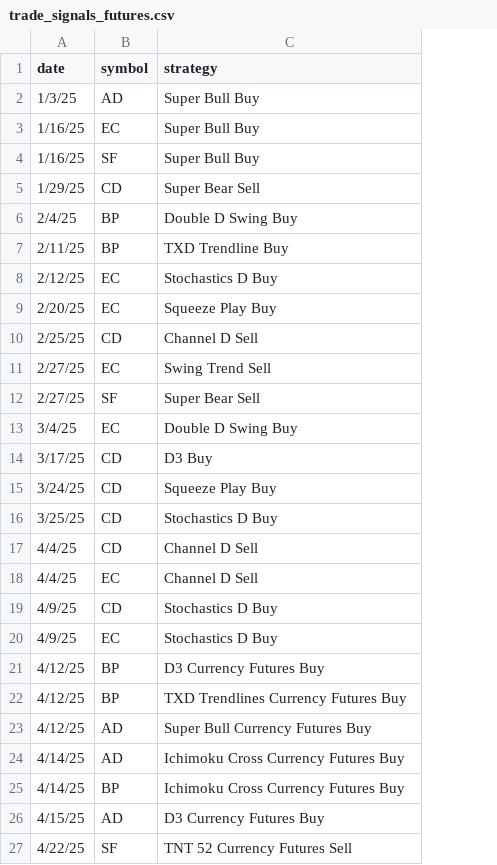
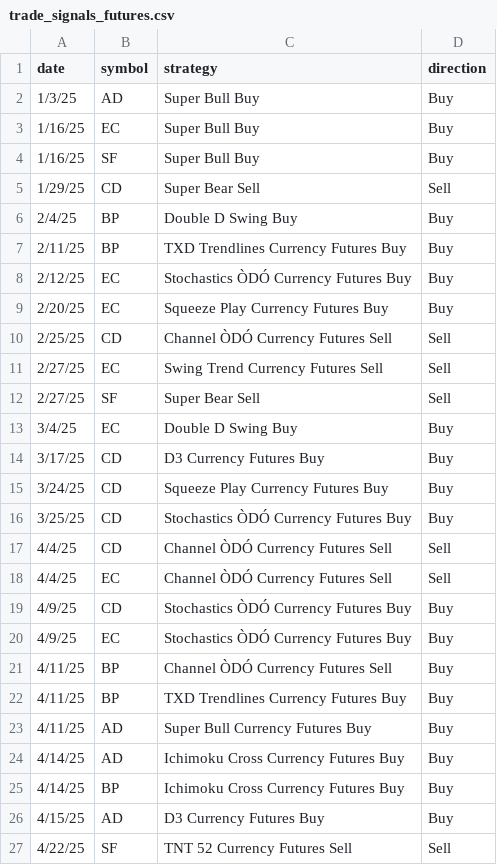
Before and after one commit to mcohenmcohen/Eversley_check_open_trades, a CSV file: trade_signals_futures.csv, drawn as a sheet; only a part is shown; the diff covers the shown part only; the diff names each change by its address in the sheet, - before the commit and + after, or states it on an @@ line.

```diff
--- a/trade_signals_futures.csv
+++ b/trade_signals_futures.csv
+column D (direction), rows 2-27: Buy | Buy | Buy | Sell | Buy | Buy | Buy | Buy | Sell | Sell | Sell | Buy | Buy | Buy | Buy | Sell | Sell | Buy | Buy | Buy | Buy | Buy | Buy | Buy | Buy | Sell
-C7 (strategy): TXD Trendline Buy
+C7 (strategy): TXD Trendlines Currency Futures Buy
-C8 (strategy): Stochastics D Buy
+C8 (strategy): Stochastics ÒDÓ Currency Futures Buy
-C9 (strategy): Squeeze Play Buy
+C9 (strategy): Squeeze Play Currency Futures Buy
-C10 (strategy): Channel D Sell
+C10 (strategy): Channel ÒDÓ Currency Futures Sell
-C11 (strategy): Swing Trend Sell
+C11 (strategy): Swing Trend Currency Futures Sell
-C14 (strategy): D3 Buy
+C14 (strategy): D3 Currency Futures Buy
-C15 (strategy): Squeeze Play Buy
+C15 (strategy): Squeeze Play Currency Futures Buy
-C16 (strategy): Stochastics D Buy
+C16 (strategy): Stochastics ÒDÓ Currency Futures Buy
-C17:C18 (strategy): Channel D Sell
+C17:C18 (strategy): Channel ÒDÓ Currency Futures Sell
-C19:C20 (strategy): Stochastics D Buy
+C19:C20 (strategy): Stochastics ÒDÓ Currency Futures Buy
-A21:A23 (date): 4/12/25
+A21:A23 (date): 4/11/25
-C21 (strategy): D3 Currency Futures Buy
+C21 (strategy): Channel ÒDÓ Currency Futures Sell
```
Also changed, not shown: 41 added rows elsewhere in this file, trade_signals_ETFs.csv, 13 other files.
